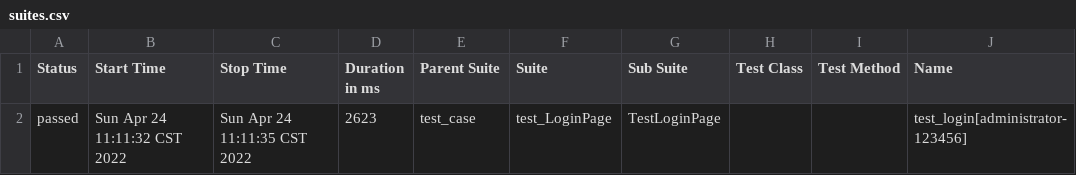
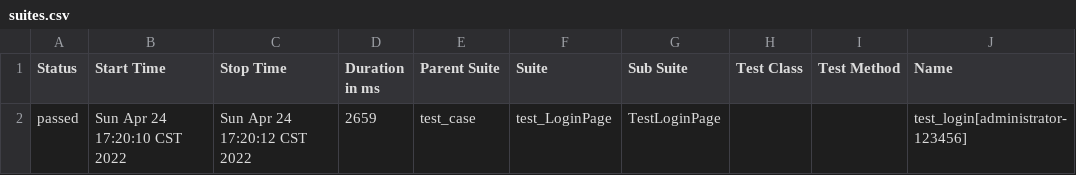
Before and after one commit to wangxiaoshuai123456/iptv, a CSV file: allure-report/data/suites.csv, drawn as a sheet; only a part is shown; the diff names each change by its address in the sheet, - before the commit and + after, or states it on an @@ line.

```diff
--- a/allure-report/data/suites.csv
+++ b/allure-report/data/suites.csv
-B2 (Start Time): Sun Apr 24 11:11:32 CST 2022
+B2 (Start Time): Sun Apr 24 17:20:10 CST 2022
-C2 (Stop Time): Sun Apr 24 11:11:35 CST 2022
+C2 (Stop Time): Sun Apr 24 17:20:12 CST 2022
-D2 (Duration in ms): 2623
+D2 (Duration in ms): 2659
```
Also changed, not shown: 18 other files.
